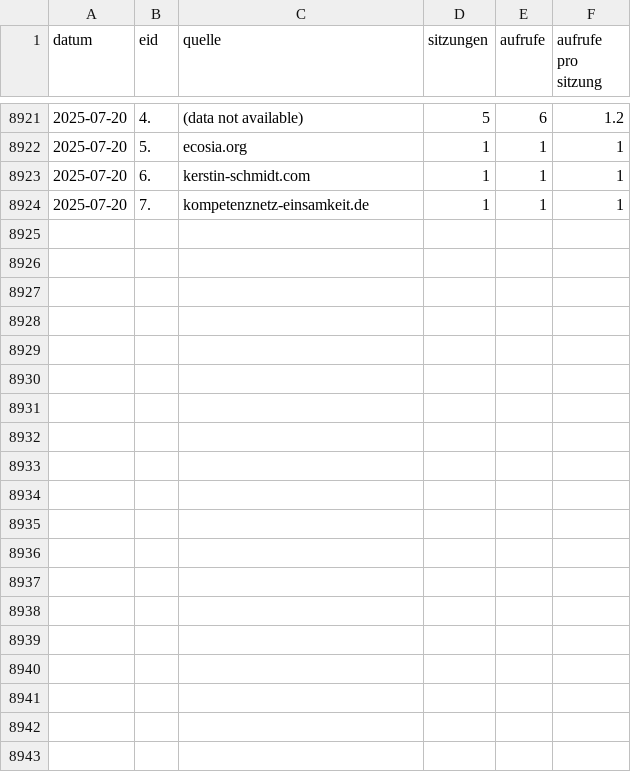
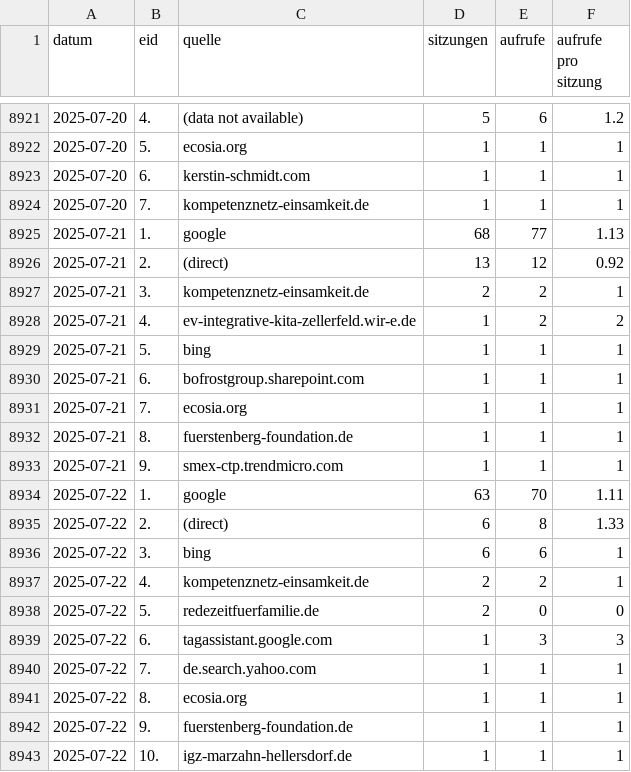
Before and after one commit to AmerorasWorks/Redezeit-Analyse, a CSV file: src/data/raw/where_did_they_come_from.csv, drawn as a sheet; only a part is shown, gaps mark what is left out; the diff covers the shown part only; the diff names each change by its address in the sheet, - before the commit and + after, or states it on an @@ line.

```diff
--- a/src/data/raw/where_did_they_come_from.csv
+++ b/src/data/raw/where_did_they_come_from.csv
+row 8925: 2025-07-21 | 1. | google | 68 | 77 | 1.13
+row 8926: 2025-07-21 | 2. | (direct) | 13 | 12 | 0.92
+row 8927: 2025-07-21 | 3. | kompetenznetz-einsamkeit.de | 2 | 2 | 1
+row 8928: 2025-07-21 | 4. | ev-integrative-kita-zellerfeld.wir-e.de | 1 | 2 | 2
+row 8929: 2025-07-21 | 5. | bing | 1 | 1 | 1
+row 8930: 2025-07-21 | 6. | bofrostgroup.sharepoint.com | 1 | 1 | 1
+row 8931: 2025-07-21 | 7. | ecosia.org | 1 | 1 | 1
+row 8932: 2025-07-21 | 8. | fuerstenberg-foundation.de | 1 | 1 | 1
+row 8933: 2025-07-21 | 9. | smex-ctp.trendmicro.com | 1 | 1 | 1
+row 8934: 2025-07-22 | 1. | google | 63 | 70 | 1.11
+row 8935: 2025-07-22 | 2. | (direct) | 6 | 8 | 1.33
+row 8936: 2025-07-22 | 3. | bing | 6 | 6 | 1
+row 8937: 2025-07-22 | 4. | kompetenznetz-einsamkeit.de | 2 | 2 | 1
+row 8938: 2025-07-22 | 5. | redezeitfuerfamilie.de | 2 | 0 | 0
+row 8939: 2025-07-22 | 6. | tagassistant.google.com | 1 | 3 | 3
+row 8940: 2025-07-22 | 7. | de.search.yahoo.com | 1 | 1 | 1
+row 8941: 2025-07-22 | 8. | ecosia.org | 1 | 1 | 1
+row 8942: 2025-07-22 | 9. | fuerstenberg-foundation.de | 1 | 1 | 1
+row 8943: 2025-07-22 | 10. | igz-marzahn-hellersdorf.de | 1 | 1 | 1
```
Also changed, not shown: 12 added rows elsewhere in this file, src/data/clean/traffic_source_chart.csv, src/data/clean/traffic_sources.csv, 14 other files.
